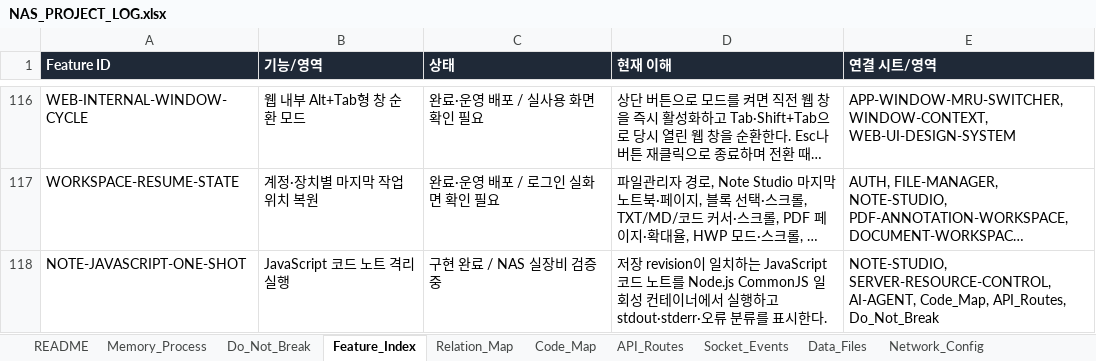
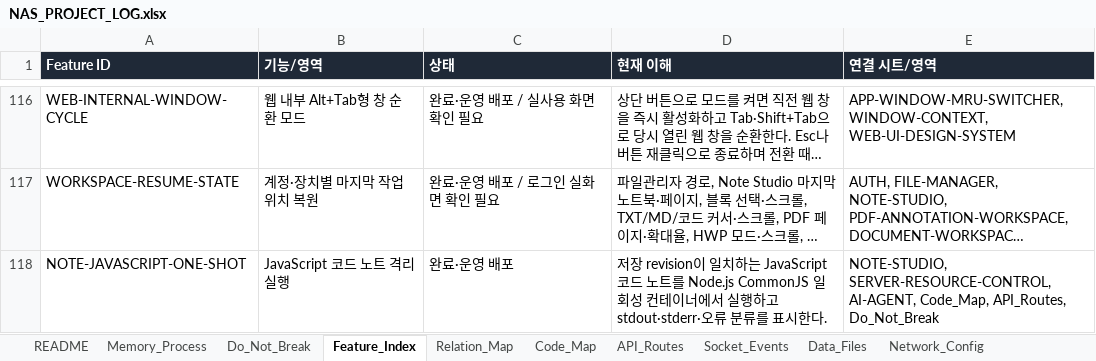
Before and after one commit to CLim020924/NAS_dev, an Excel workbook: docs/NAS_PROJECT_LOG.xlsx, sheet Feature_Index, drawn as a sheet; only a part is shown, gaps mark what is left out; long unchanged cells end in …; values as stored, in another font and other column widths than the file's, no borders; the diff names each change by its address in the sheet, - before the commit and + after, or states it on an @@ line.

```diff
--- a/docs/NAS_PROJECT_LOG.xlsx (sheet Feature_Index)
+++ b/docs/NAS_PROJECT_LOG.xlsx (sheet Feature_Index)
-C118 (상태): 구현 완료 / NAS 실장비 검증 중
+C118 (상태): 완료·운영 배포
```
Also changed, not shown: sheet Patch_Log, sheet Generated_Check, docs/programs/NAS_NOTE_STUDIO_SPEC.xlsx, 1 other file.
